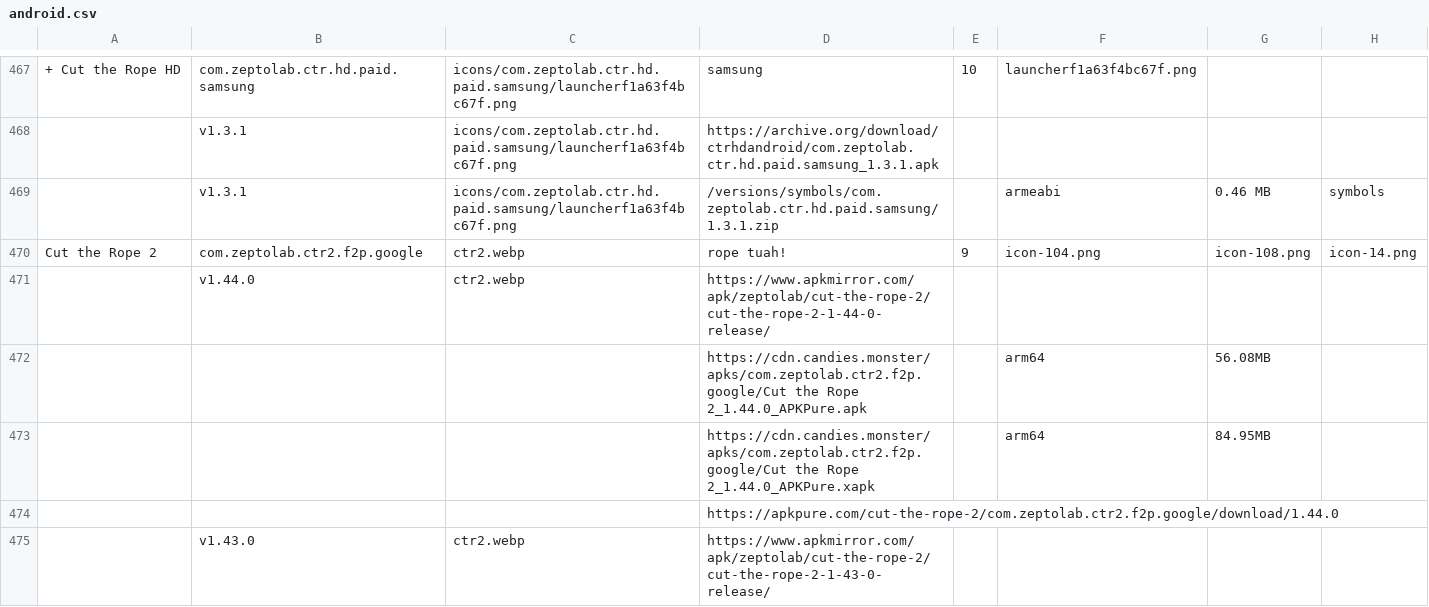
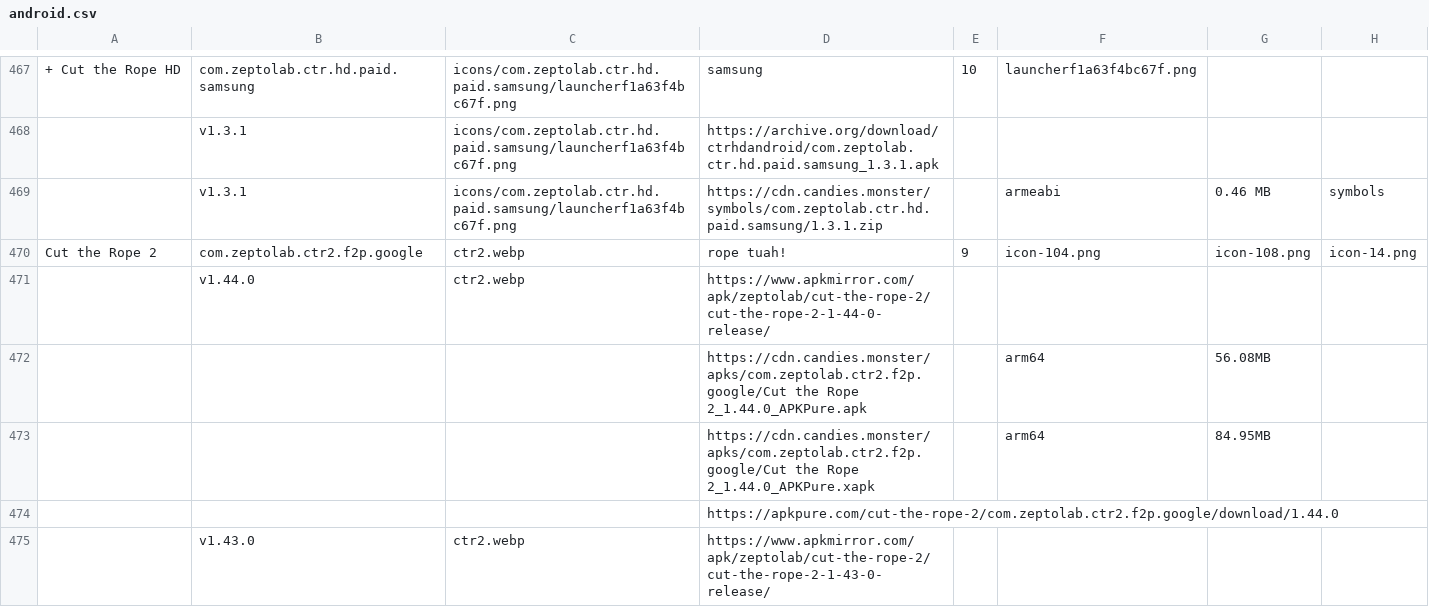
Before and after one commit to sogful/candies.monster, a CSV file: versions/android.csv, drawn as a sheet; only a part is shown, gaps mark what is left out; the diff covers the shown part only; the diff names each change by its address in the sheet, - before the commit and + after, or states it on an @@ line.

```diff
--- a/versions/android.csv
+++ b/versions/android.csv
-D469: /versions/symbols/com.zeptolab.ctr.hd.paid.samsung/1.3.1.zip
+D469: https://cdn.candies.monster/symbols/com.zeptolab.ctr.hd.paid.samsung/1.3.1.zip
```
Also changed, not shown: 3 edited cells elsewhere in this file, versions/ios.csv, 55 other files.
